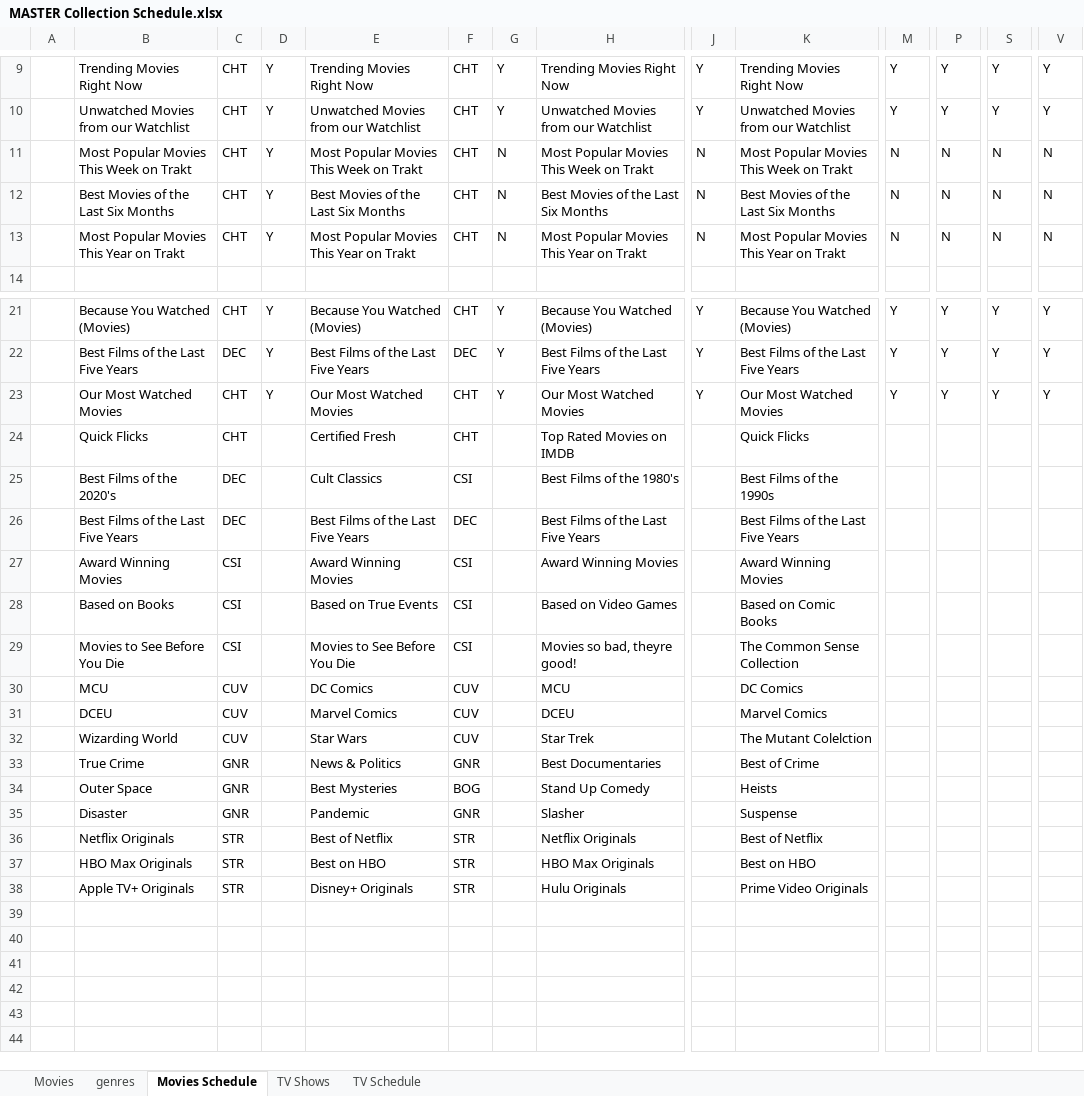
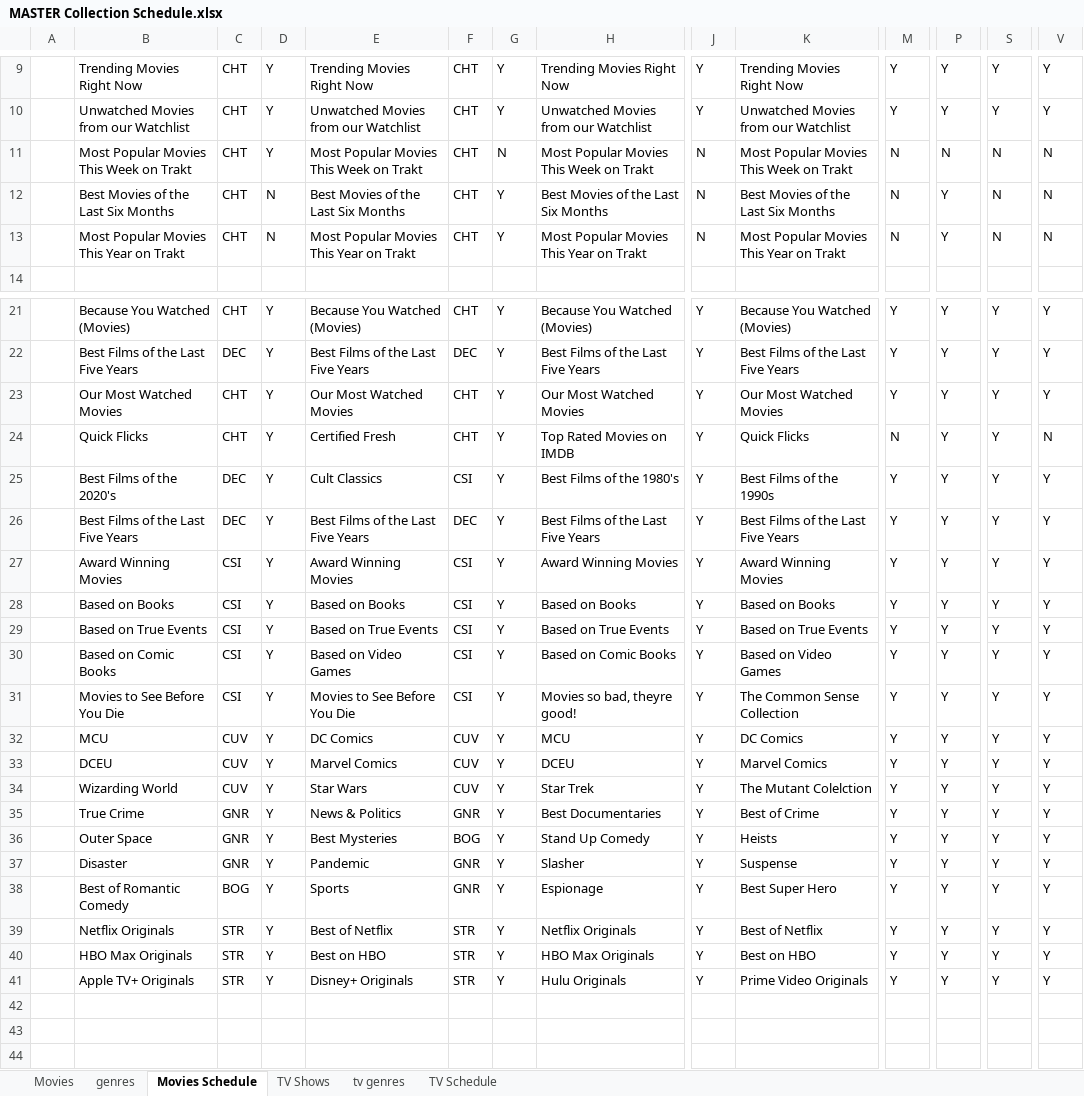
Before and after one commit to brandontravis/pmm-config, an Excel workbook: MASTER Collection Schedule.xlsx, sheet Movies Schedule, drawn as a sheet; only a part is shown, gaps mark what is left out; the shorter side is filled out with more unchanged rows; values as stored, in another font and other column widths than the file's, no cell formats; addresses are those after the commit; rows hold the shown columns only; the diff names each change by its address in the sheet, - before the commit and + after, or states it on an @@ line.

```diff
--- a/MASTER Collection Schedule.xlsx (sheet Movies Schedule)
+++ b/MASTER Collection Schedule.xlsx (sheet Movies Schedule)
+sheet tab: tv genres
-D12:D13: Y
+D12:D13: N
-G12:G13: N
+G12:G13: Y
-P12:P13: N
+P12:P13: Y
-D24:D28: (empty)
+D24:D28: Y
-G24:G28: (empty)
+G24:G28: Y
-J24:J28: (empty)
+J24:J28: Y
-M24: (empty)
+M24: N
-P24:P28: (empty)
+P24:P28: Y
-S24:S28: (empty)
+S24:S28: Y
-V24: (empty)
+V24: N
-M25:M28: (empty)
+M25:M28: Y
-V25:V28: (empty)
+V25:V28: Y
-E28: Based on True Events
+E28: Based on Books
-H28: Based on Video Games
+H28: Based on Books
-K28: Based on Comic Books
+K28: Based on Books
+row 29:  | Based on True Events | CSI | Y | Based on True Events | CSI | Y | Based on True Events | Y | Based on True Events | Y | Y | Y | Y
+row 30:  | Based on Comic Books | CSI | Y | Based on Video Games | CSI | Y | Based on Comic Books | Y | Based on Video Games | Y | Y | Y | Y
-D31:D37: (empty)
+D31:D37: Y
-G31:G37: (empty)
+G31:G37: Y
-J31:J37: (empty)
+J31:J37: Y
-M31:M37: (empty)
+M31:M37: Y
-P31:P37: (empty)
+P31:P37: Y
-S31:S37: (empty)
+S31:S37: Y
-V31:V37: (empty)
+V31:V37: Y
+row 38:  | Best of Romantic Comedy | BOG | Y | Sports | GNR | Y | Espionage | Y | Best Super Hero | Y | Y | Y | Y
-D39:D41: (empty)
+D39:D41: Y
-G39:G41: (empty)
+G39:G41: Y
-J39:J41: (empty)
+J39:J41: Y
-M39:M41: (empty)
+M39:M41: Y
-P39:P41: (empty)
+P39:P41: Y
-S39:S41: (empty)
+S39:S41: Y
-V39:V41: (empty)
+V39:V41: Y
```
Also changed, not shown: sheet TV Schedule, sheet TV Shows, sheet genres, cell formats, 18 other files.
